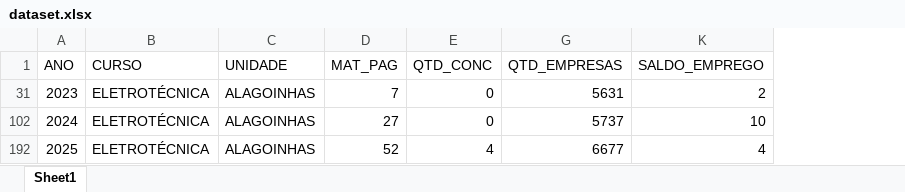
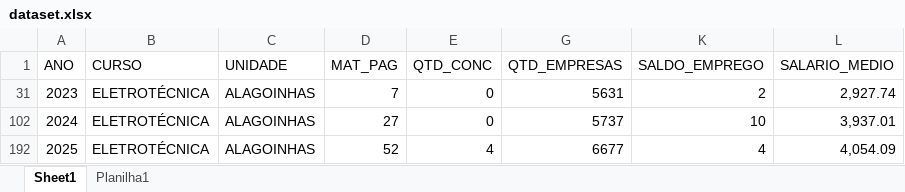
Before and after one commit to anderson-pereira-sa/dsim-recomendacao-de-curso, an Excel workbook: dataset.xlsx, sheet Sheet1, drawn as a sheet; values as stored, in another font and other column widths than the file's, no borders; the diff names each change by its address in the sheet, - before the commit and + after, or states it on an @@ line.

```diff
--- a/dataset.xlsx (sheet Sheet1)
+++ b/dataset.xlsx (sheet Sheet1)
+sheet tab: Planilha1
@@ column L (SALARIO_MEDIO) unhidden, rows 31-192: 2,927.74 | 3,937.01 | 4,054.09 @@
```
Also changed, not shown: hidden cells, 1 other file.
